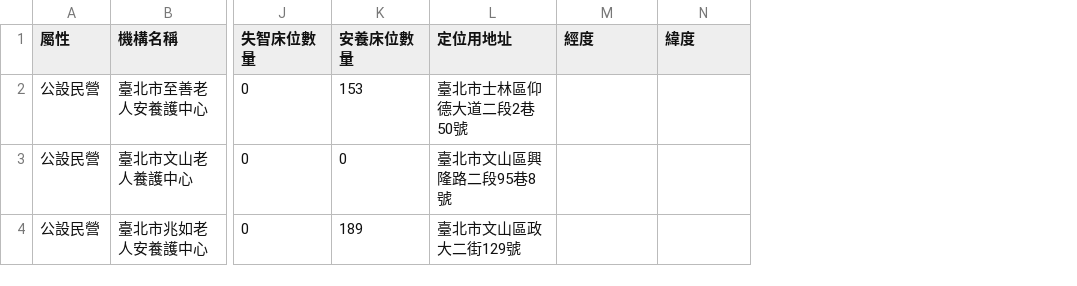
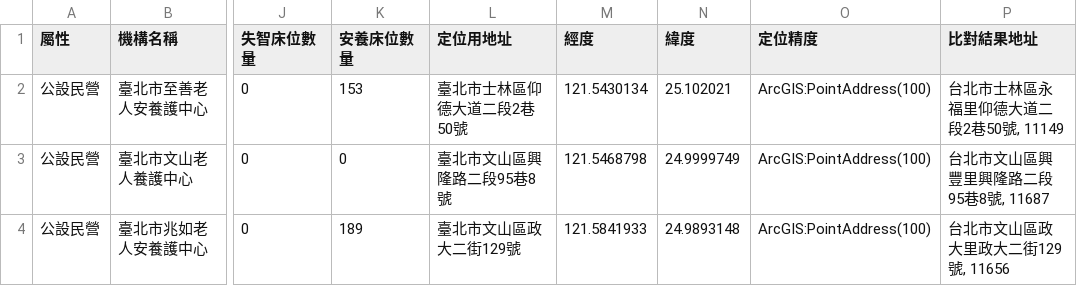
Before and after one commit to A3218654/taipei-care-geocode, a CSV file: 公設民營老人安養暨長期照顧機構.csv, drawn as a sheet; only a part is shown, gaps mark what is left out; the diff names each change by its address in the sheet, - before the commit and + after, or states it on an @@ line.

```diff
--- a/公設民營老人安養暨長期照顧機構.csv
+++ b/公設民營老人安養暨長期照顧機構.csv
+column O (定位精度), rows 2-4: all ArcGIS:PointAddress(100)
+column P (比對結果地址), rows 2-4: 台北市士林區永福里仰德大道二段2巷50號, 11149 | 台北市文山區興豐里興隆路二段95巷8號, 11687 | 台北市文山區政大里政大二街129號, 11656
-M2 (經度): (empty)
+M2 (經度): 121.5430134
-N2 (緯度): (empty)
+N2 (緯度): 25.102021
-M3 (經度): (empty)
+M3 (經度): 121.5468798
-N3 (緯度): (empty)
+N3 (緯度): 24.9999749
-M4 (經度): (empty)
+M4 (經度): 121.5841933
-N4 (緯度): (empty)
+N4 (緯度): 24.9893148
```
Also changed, not shown: 公立老人安養暨長期照顧機構.csv, 臺北市身障社區長照機構.csv, 2 other files.
